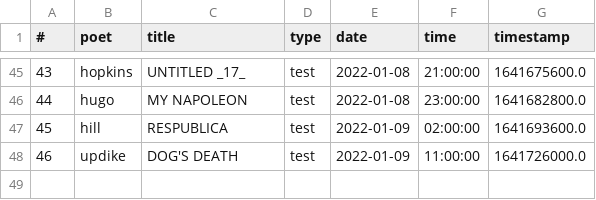
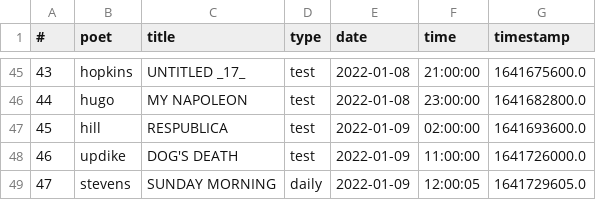
Before and after one commit to thomaswmorris/poemsfromtom, a CSV file: history.csv, drawn as a sheet; only a part is shown, gaps mark what is left out.

Commit message:
poem log

```diff
--- a/history.csv
+++ b/history.csv
@@ -48 +48,2 @@
 46,updike,DOG'S DEATH,test,2022-01-09,11:00:00,1641726000.0
+47,stevens,SUNDAY MORNING,daily,2022-01-09,12:00:05,1641729605.0
```
